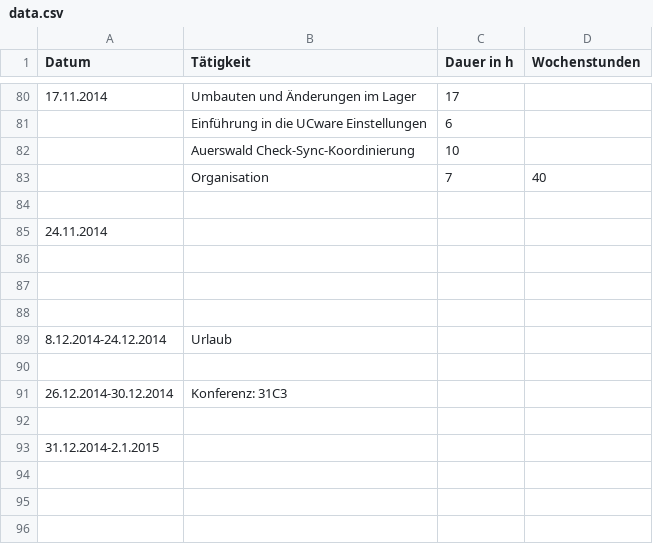
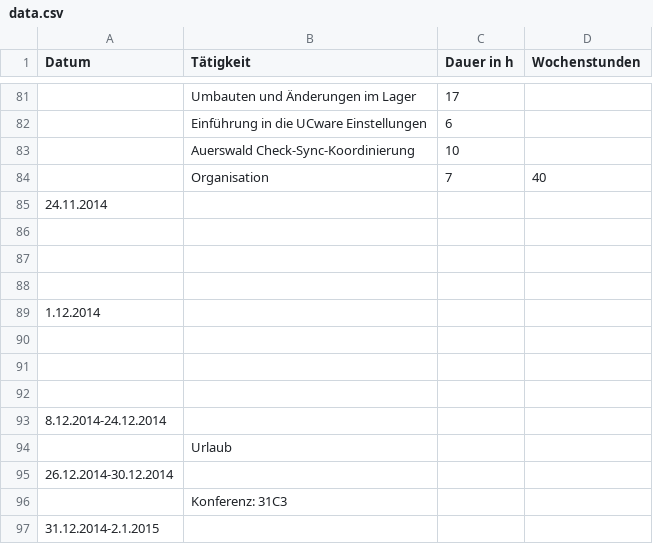
Before and after one commit to DooMMasteR/berichte, a CSV file: data.csv, drawn as a sheet; only a part is shown, gaps mark what is left out; the diff covers the shown part only.

Commit message:
switch to usable data template

```diff
--- a/data.csv
+++ b/data.csv
@@ -80,2 +81,2 @@ Datum,Tätigkeit,Dauer in h,Wochenstunden
-17.11.2014,Umbauten und Änderungen im Lager,17,
+,Umbauten und Änderungen im Lager,17,
 ,Einführung in die UCware Einstellungen,6,
@@ -83,3 +84,2 @@ Datum,Tätigkeit,Dauer in h,Wochenstunden
 ,Organisation,7,40
-,,,
 24.11.2014,,,
@@ -88,6 +88,10 @@ Datum,Tätigkeit,Dauer in h,Wochenstunden
 ,,,
-8.12.2014-24.12.2014,Urlaub,,
+1.12.2014,,,
 ,,,
-26.12.2014-30.12.2014,Konferenz: 31C3,,
 ,,,
+,,,
+8.12.2014-24.12.2014,,,
+,Urlaub,,
+26.12.2014-30.12.2014,,,
+,Konferenz: 31C3,,
 31.12.2014-2.1.2015,,,
```
Also changed, not shown: 2 added rows, 1 removed row and 36 edited cells elsewhere in this file.
